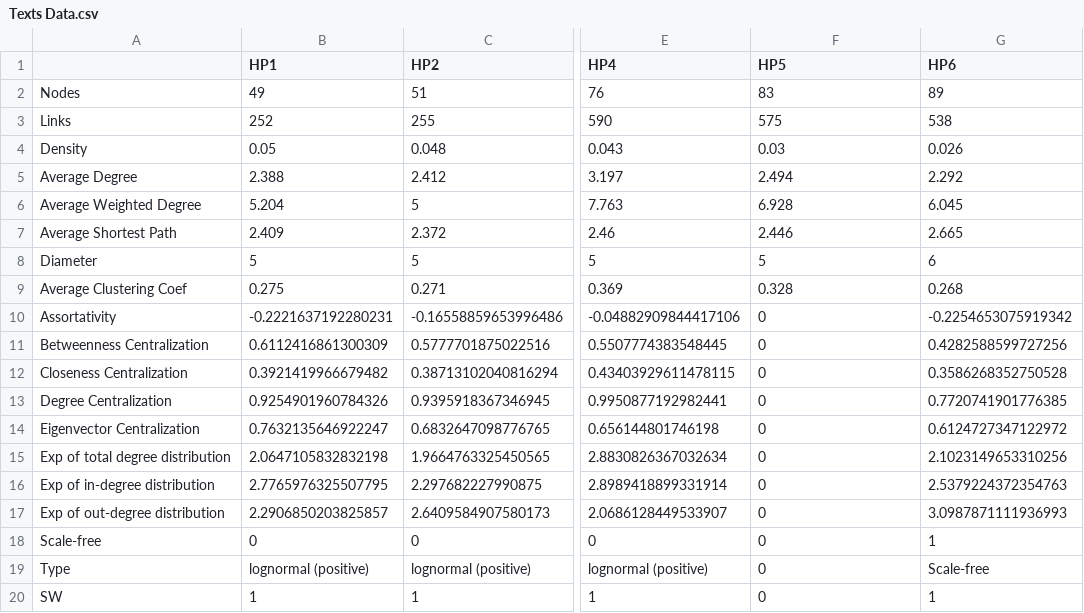
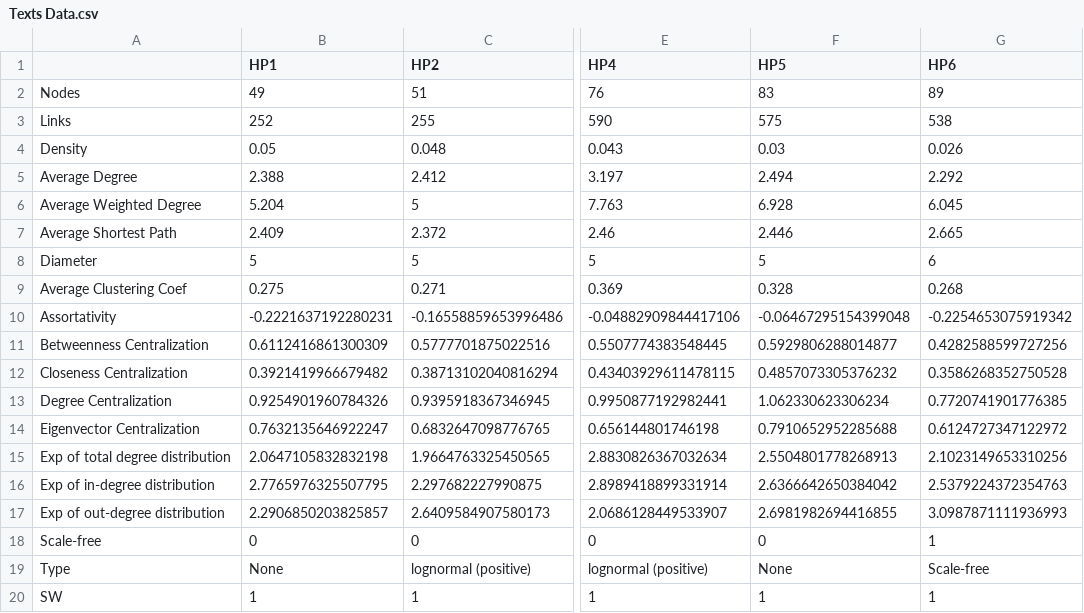
Before and after one commit to ArtyomKrivtsov/sharing-github, a CSV file: Data/Texts Data.csv, drawn as a sheet; only a part is shown, gaps mark what is left out; the diff names each change by its address in the sheet, - before the commit and + after, or states it on an @@ line.

Commit message:
Add files via upload

```diff
--- a/Data/Texts Data.csv
+++ b/Data/Texts Data.csv
-F10 (HP5): 0
+F10 (HP5): -0.06467295154399048
-F11 (HP5): 0
+F11 (HP5): 0.5929806288014877
-F12 (HP5): 0
+F12 (HP5): 0.4857073305376232
-F13 (HP5): 0
+F13 (HP5): 1.062330623306234
-F14 (HP5): 0
+F14 (HP5): 0.7910652952285688
-F15 (HP5): 0
+F15 (HP5): 2.5504801778268913
-F16 (HP5): 0
+F16 (HP5): 2.6366642650384042
-F17 (HP5): 0
+F17 (HP5): 2.6981982694416855
-B19 (HP1): lognormal (positive)
+B19 (HP1): None
-F19 (HP5): 0
+F19 (HP5): None
-F20 (HP5): 0
+F20 (HP5): 1
```
